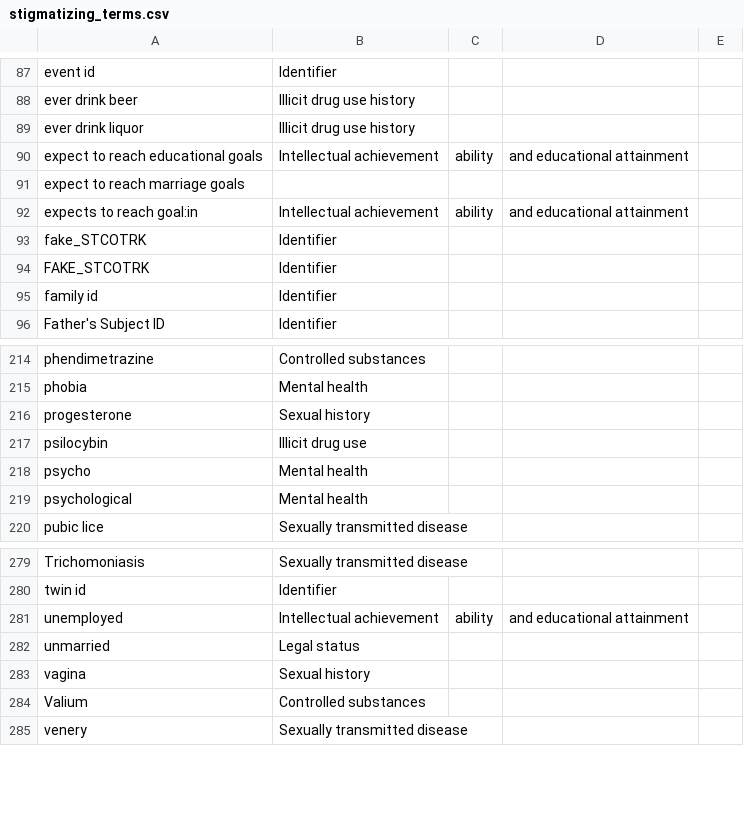
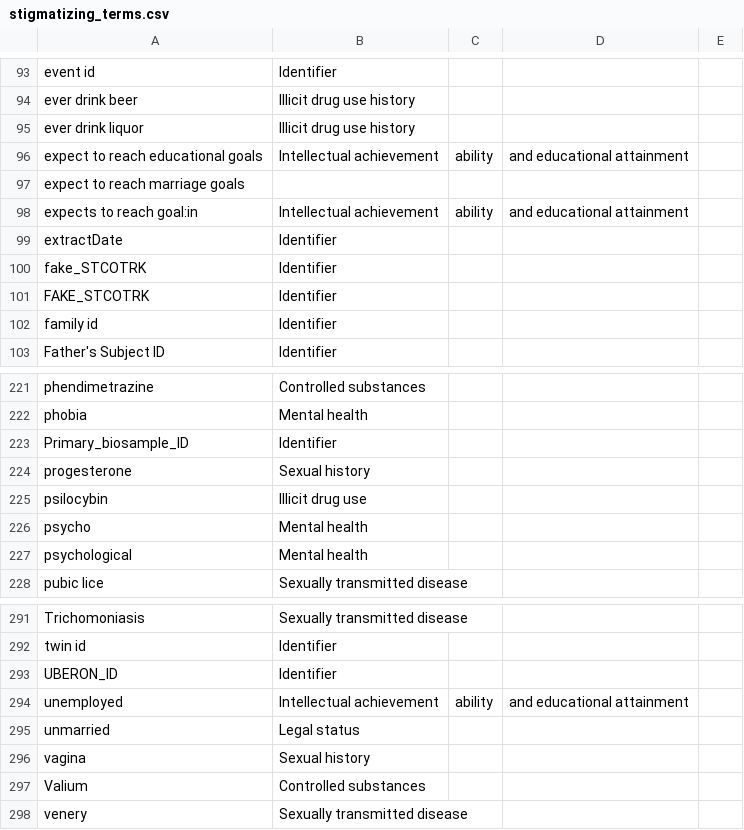
Before and after one commit to hms-dbmi/biodata_catalyst_stigmatizing_variables, a CSV file: stigmatizing_terms/stigmatizing_terms.csv, drawn as a sheet; only a part is shown, gaps mark what is left out; the diff covers the shown part only; the diff names each change by its address in the sheet, - before the commit and + after, or states it on an @@ line.

```diff
--- a/stigmatizing_terms/stigmatizing_terms.csv
+++ b/stigmatizing_terms/stigmatizing_terms.csv
+row 99: extractDate | Identifier
+row 223: Primary_biosample_ID | Identifier
+row 293: UBERON_ID | Identifier
```
Also changed, not shown: 10 added rows elsewhere in this file.
